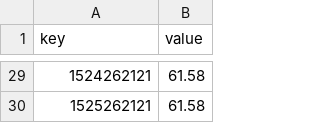
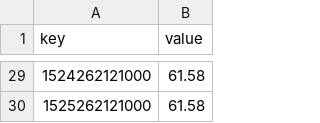
Before and after one commit to gisaia/ARLAS-web-components, a CSV file: src/assets/sp500.csv, drawn as a sheet; only a part is shown, gaps mark what is left out; the diff covers the shown part only.

```diff
--- a/src/assets/sp500.csv
+++ b/src/assets/sp500.csv
@@ -29,2 +29,2 @@ key,value
-1524262121,61.58
-1525262121,61.58
+1524262121000,61.58
+1525262121000,61.58
```
Also changed, not shown: 27 edited cells elsewhere in this file, 9 other files.
